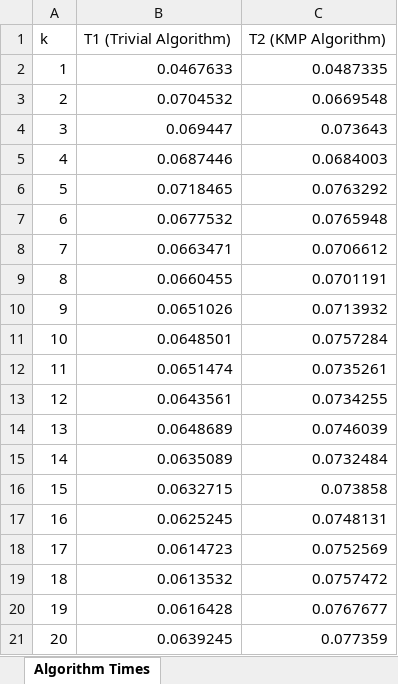
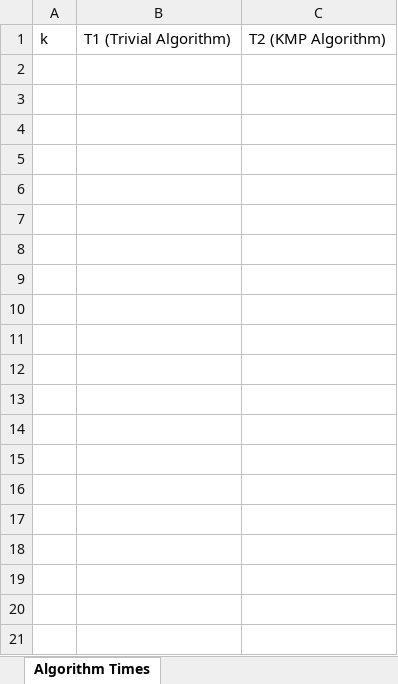
Before and after one commit to Domovenokkk/algorithms, an Excel workbook: graphics/algorithm_times.xlsx, sheet Algorithm Times, drawn as a sheet; only a part is shown; values as stored, in another font and other column widths than the file's, no borders; the diff covers the shown part only; the diff names each change by its address in the sheet, - before the commit and + after, or states it on an @@ line.

```diff
--- a/graphics/algorithm_times.xlsx (sheet Algorithm Times)
+++ b/graphics/algorithm_times.xlsx (sheet Algorithm Times)
-row 2: 1 | 0.0467633 | 0.0487335
-row 3: 2 | 0.0704532 | 0.0669548
-row 4: 3 | 0.069447 | 0.073643
-row 5: 4 | 0.0687446 | 0.0684003
-row 6: 5 | 0.0718465 | 0.0763292
-row 7: 6 | 0.0677532 | 0.0765948
-row 8: 7 | 0.0663471 | 0.0706612
-row 9: 8 | 0.0660455 | 0.0701191
-row 10: 9 | 0.0651026 | 0.0713932
-row 11: 10 | 0.0648501 | 0.0757284
-row 12: 11 | 0.0651474 | 0.0735261
-row 13: 12 | 0.0643561 | 0.0734255
-row 14: 13 | 0.0648689 | 0.0746039
-row 15: 14 | 0.0635089 | 0.0732484
-row 16: 15 | 0.0632715 | 0.073858
-row 17: 16 | 0.0625245 | 0.0748131
-row 18: 17 | 0.0614723 | 0.0752569
-row 19: 18 | 0.0613532 | 0.0757472
-row 20: 19 | 0.0616428 | 0.0767677
-row 21: 20 | 0.0639245 | 0.077359
```
Also changed, not shown: 81 removed rows elsewhere in this sheet, 15 other files.
